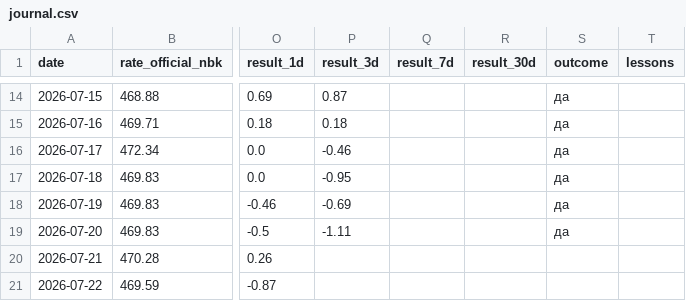
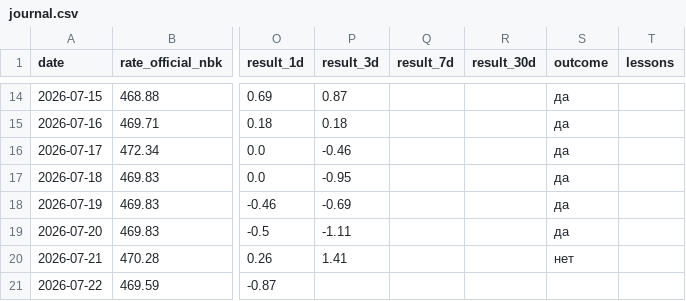
Before and after one commit to nykiscreative-dotcom/kzr-7f3a9-KZTUSD, a CSV file: data/journal.csv, drawn as a sheet; only a part is shown, gaps mark what is left out; the diff covers the shown part only; the diff names each change by its address in the sheet, - before the commit and + after, or states it on an @@ line.

```diff
--- a/data/journal.csv
+++ b/data/journal.csv
-P20 (result_3d): (empty)
+P20 (result_3d): 1.41
-S20 (outcome): (empty)
+S20 (outcome): нет
```
Also changed, not shown: 1 added row and 1 edited cell elsewhere in this file, data/dxy_daily.csv, data/usdcny_daily.csv, 8 other files.
